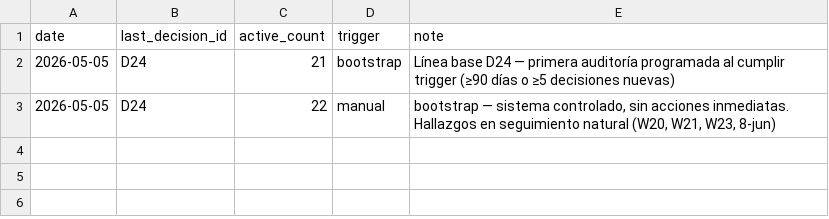
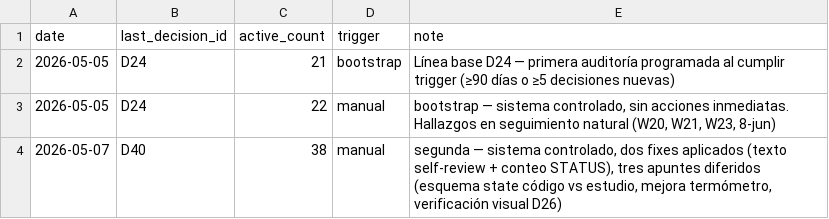
Before and after one commit to otundra/ibiza-housing-radar, a CSV file: data/auditorias.csv, drawn as a sheet.

```diff
--- a/data/auditorias.csv
+++ b/data/auditorias.csv
@@ -3 +3,2 @@ date,last_decision_id,active_count,trigger,note
 2026-05-05,D24,22,manual,"bootstrap — sistema controlado, sin acciones inmediatas. Hallazgos en seguimiento natural (W20, W21, W23, 8-jun)"
+2026-05-07,D40,38,manual,"segunda — sistema controlado, dos fixes aplicados (texto self-review + conteo STATUS), tres apuntes diferidos (esquema state código vs estudio, mejora termómetro, verificación visual D26)"
```
